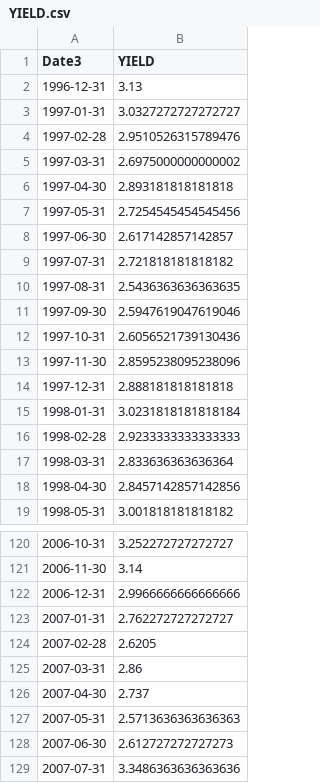
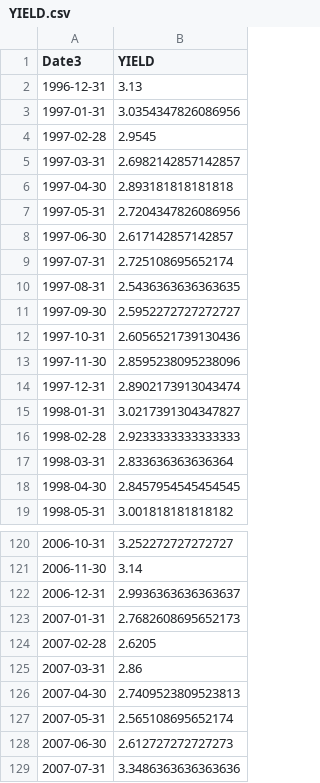
Before and after one commit to AkshatisRookie/numpy-pandas-etc, a CSV file: cleaned/YIELD.csv, drawn as a sheet; only a part is shown, gaps mark what is left out; the diff covers the shown part only.

```diff
--- a/cleaned/YIELD.csv
+++ b/cleaned/YIELD.csv
@@ -2,18 +2,18 @@ Date3,YIELD
 1996-12-31,3.13
-1997-01-31,3.0327272727272727
-1997-02-28,2.9510526315789476
-1997-03-31,2.6975000000000002
+1997-01-31,3.0354347826086956
+1997-02-28,2.9545
+1997-03-31,2.6982142857142857
 1997-04-30,2.893181818181818
-1997-05-31,2.7254545454545456
+1997-05-31,2.7204347826086956
 1997-06-30,2.617142857142857
-1997-07-31,2.721818181818182
+1997-07-31,2.725108695652174
 1997-08-31,2.5436363636363635
-1997-09-30,2.5947619047619046
+1997-09-30,2.5952272727272727
 1997-10-31,2.6056521739130436
 1997-11-30,2.8595238095238096
-1997-12-31,2.888181818181818
-1998-01-31,3.0231818181818184
+1997-12-31,2.8902173913043474
+1998-01-31,3.0217391304347827
 1998-02-28,2.9233333333333333
 1998-03-31,2.833636363636364
-1998-04-30,2.8457142857142856
+1998-04-30,2.8457954545454545
 1998-05-31,3.001818181818182
@@ -121,8 +121,8 @@ Date3,YIELD
 2006-11-30,3.14
-2006-12-31,2.9966666666666666
-2007-01-31,2.762272727272727
+2006-12-31,2.9936363636363637
+2007-01-31,2.7682608695652173
 2007-02-28,2.6205
 2007-03-31,2.86
-2007-04-30,2.737
-2007-05-31,2.5713636363636363
+2007-04-30,2.7409523809523813
+2007-05-31,2.565108695652174
 2007-06-30,2.612727272727273
```
Also changed, not shown: 73 edited cells elsewhere in this file, 1 other file.
